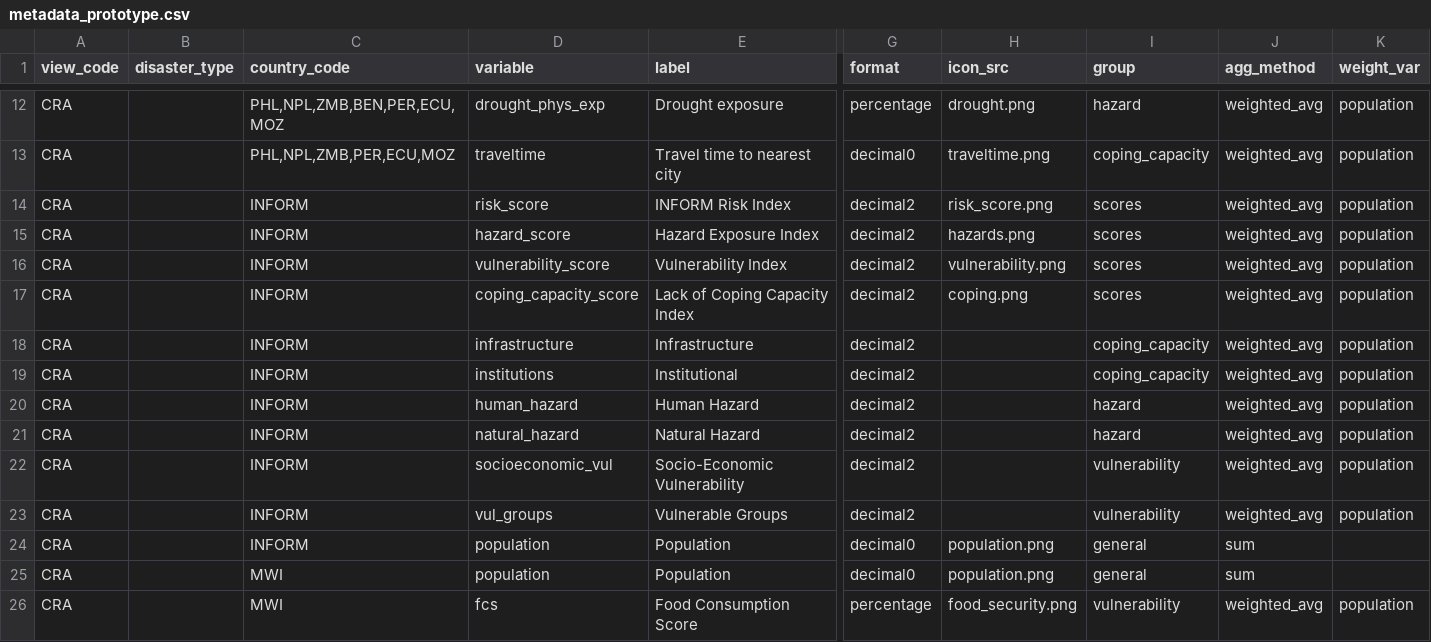
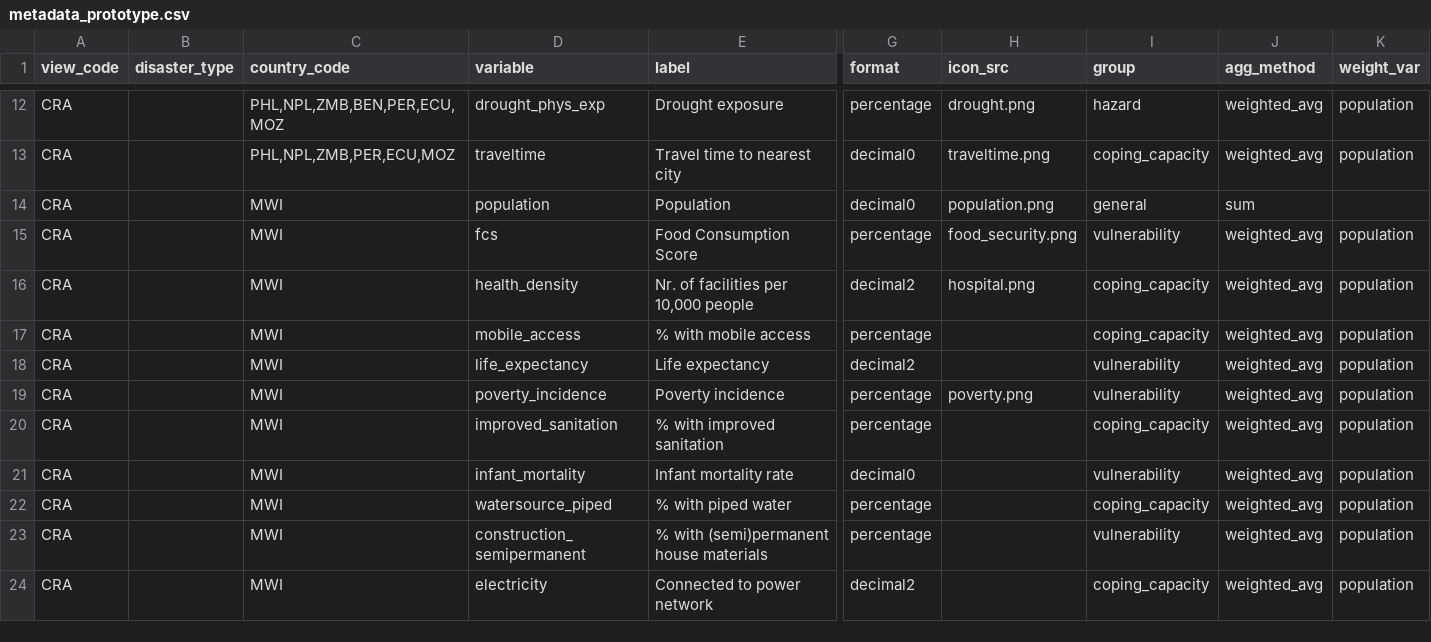
Before and after one commit to rodekruis/CommunityRisk, a CSV file: data/public/metadata_prototype.csv, drawn as a sheet; only a part is shown, gaps mark what is left out; the shorter side is filled out with more unchanged rows; rows hold the shown columns only; the diff names each change by its address in the sheet, - before the commit and + after, or states it on an @@ line.

```diff
--- a/data/public/metadata_prototype.csv
+++ b/data/public/metadata_prototype.csv
-row 14: CRA |  | INFORM | risk_score | INFORM Risk Index | decimal2 | risk_score.png | scores | weighted_avg | population
-row 15: CRA |  | INFORM | hazard_score | Hazard Exposure Index | decimal2 | hazards.png | scores | weighted_avg | population
-row 16: CRA |  | INFORM | vulnerability_score | Vulnerability Index | decimal2 | vulnerability.png | scores | weighted_avg | population
-row 17: CRA |  | INFORM | coping_capacity_score | Lack of Coping Capacity Index | decimal2 | coping.png | scores | weighted_avg | population
-row 18: CRA |  | INFORM | infrastructure | Infrastructure | decimal2 |  | coping_capacity | weighted_avg | population
-row 19: CRA |  | INFORM | institutions | Institutional | decimal2 |  | coping_capacity | weighted_avg | population
-row 20: CRA |  | INFORM | human_hazard | Human Hazard | decimal2 |  | hazard | weighted_avg | population
-row 21: CRA |  | INFORM | natural_hazard | Natural Hazard | decimal2 |  | hazard | weighted_avg | population
-row 22: CRA |  | INFORM | socioeconomic_vul | Socio-Economic Vulnerability | decimal2 |  | vulnerability | weighted_avg | population
-row 23: CRA |  | INFORM | vul_groups | Vulnerable Groups | decimal2 |  | vulnerability | weighted_avg | population
-row 24: CRA |  | INFORM | population | Population | decimal0 | population.png | general | sum
```
Also changed, not shown: data/public/country_metadata.csv, public/modules/core/data/country_metadata.csv, 2 other files.
